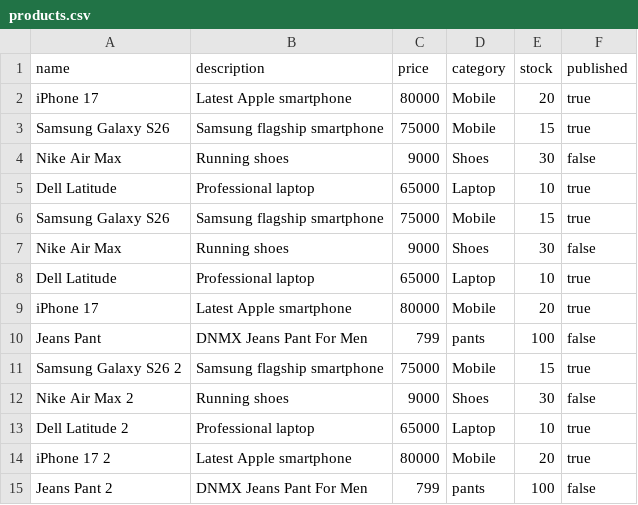
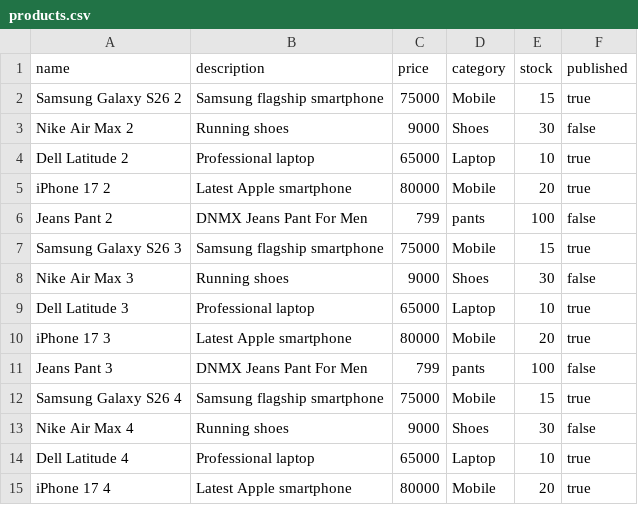
Before and after one commit to Kalicheti-Ajay/TL-Ecommerce-Backend, a CSV file: sample-data/products.csv, drawn as a sheet; only a part is shown; the shorter side is filled out with more unchanged rows.

```diff
--- a/sample-data/products.csv
+++ b/sample-data/products.csv
@@ -1,11 +1,2 @@
 name,description,price,category,stock,published
-iPhone 17,Latest Apple smartphone,80000,Mobile,20,true
-Samsung Galaxy S26,Samsung flagship smartphone,75000,Mobile,15,true
-Nike Air Max,Running shoes,9000,Shoes,30,false
-Dell Latitude,Professional laptop,65000,Laptop,10,true
-Samsung Galaxy S26,Samsung flagship smartphone,75000,Mobile,15,true
-Nike Air Max,Running shoes,9000,Shoes,30,false
-Dell Latitude,Professional laptop,65000,Laptop,10,true
-iPhone 17,Latest Apple smartphone,80000,Mobile,20,true
-Jeans Pant,DNMX Jeans Pant For Men,799,pants,100,false
 Samsung Galaxy S26 2,Samsung flagship smartphone,75000,Mobile,15,true
```
Also changed, not shown: sample-data/upload_products.csv, 5 other files.
